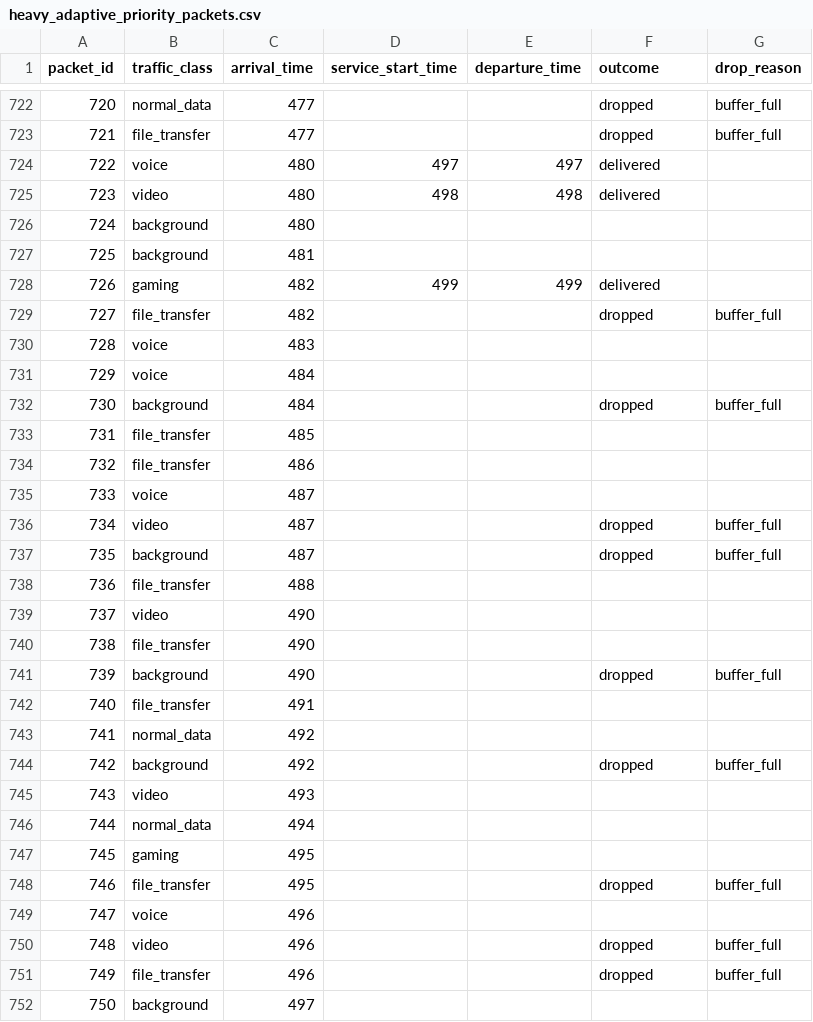
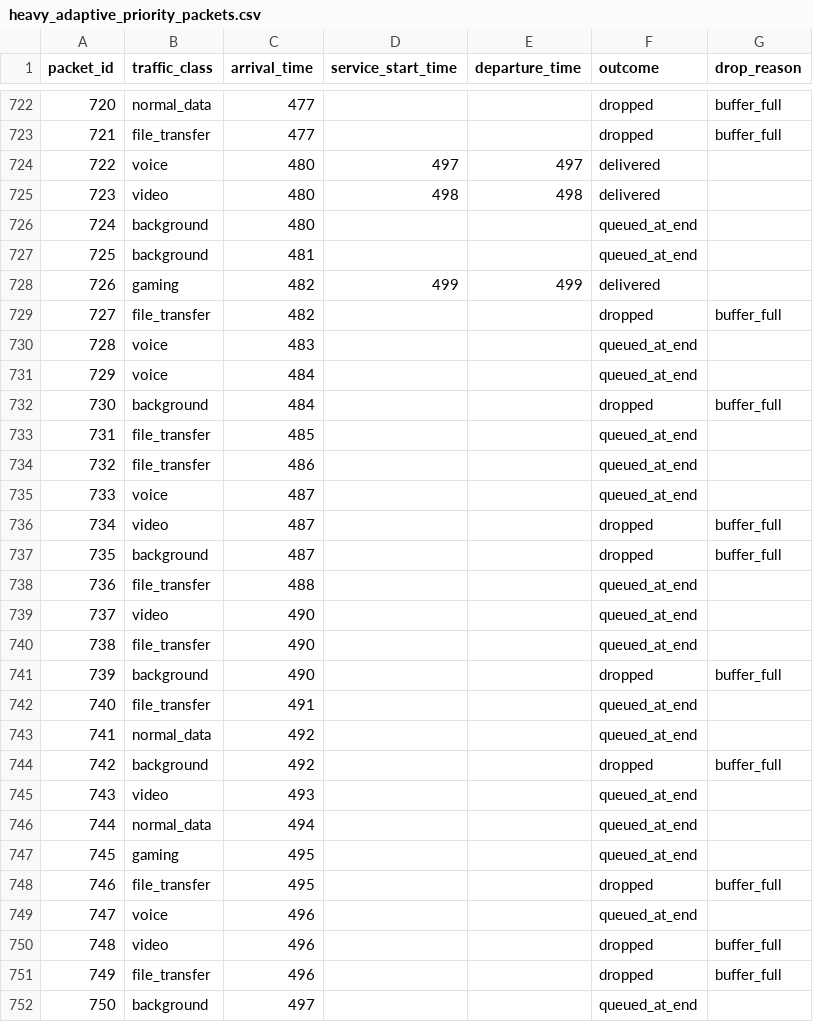
Before and after one commit to Madhavan1215/adaptive-traffic-management, a CSV file: results/heavy_adaptive_priority_packets.csv, drawn as a sheet; only a part is shown, gaps mark what is left out; the diff covers the shown part only.

```diff
--- a/results/heavy_adaptive_priority_packets.csv
+++ b/results/heavy_adaptive_priority_packets.csv
@@ -725,28 +725,28 @@ packet_id,traffic_class,arrival_time,service_start_time,departure_time,outcome,d
 723,video,480,498,498,delivered,
-724,background,480,,,,
-725,background,481,,,,
+724,background,480,,,queued_at_end,
+725,background,481,,,queued_at_end,
 726,gaming,482,499,499,delivered,
 727,file_transfer,482,,,dropped,buffer_full
-728,voice,483,,,,
-729,voice,484,,,,
+728,voice,483,,,queued_at_end,
+729,voice,484,,,queued_at_end,
 730,background,484,,,dropped,buffer_full
-731,file_transfer,485,,,,
-732,file_transfer,486,,,,
-733,voice,487,,,,
+731,file_transfer,485,,,queued_at_end,
+732,file_transfer,486,,,queued_at_end,
+733,voice,487,,,queued_at_end,
 734,video,487,,,dropped,buffer_full
 735,background,487,,,dropped,buffer_full
-736,file_transfer,488,,,,
-737,video,490,,,,
-738,file_transfer,490,,,,
+736,file_transfer,488,,,queued_at_end,
+737,video,490,,,queued_at_end,
+738,file_transfer,490,,,queued_at_end,
 739,background,490,,,dropped,buffer_full
-740,file_transfer,491,,,,
-741,normal_data,492,,,,
+740,file_transfer,491,,,queued_at_end,
+741,normal_data,492,,,queued_at_end,
 742,background,492,,,dropped,buffer_full
-743,video,493,,,,
-744,normal_data,494,,,,
-745,gaming,495,,,,
+743,video,493,,,queued_at_end,
+744,normal_data,494,,,queued_at_end,
+745,gaming,495,,,queued_at_end,
 746,file_transfer,495,,,dropped,buffer_full
-747,voice,496,,,,
+747,voice,496,,,queued_at_end,
 748,video,496,,,dropped,buffer_full
 749,file_transfer,496,,,dropped,buffer_full
-750,background,497,,,,
+750,background,497,,,queued_at_end,
```
Also changed, not shown: 2 edited cells elsewhere in this file, 22 other files.
